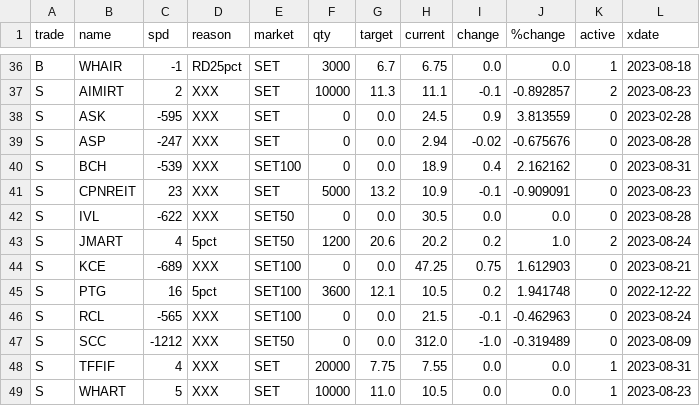
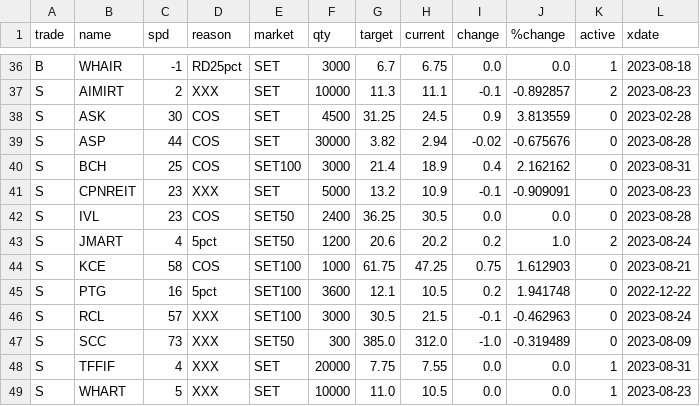
Before and after one commit to santimcs/obsidian-git-sync, a CSV file: Data/orders-log.csv, drawn as a sheet; only a part is shown, gaps mark what is left out.

```diff
--- a/Data/orders-log.csv
+++ b/Data/orders-log.csv
@@ -37,12 +37,12 @@ B,WHAIR,-1,RD25pct,SET,3000,6.7,6.75,0.0,0.0,1,2023-08-18
 S,AIMIRT,2,XXX,SET,10000,11.3,11.1,-0.1,-0.892857,2,2023-08-23
-S,ASK,-595,XXX,SET,0,0.0,24.5,0.9,3.813559,0,2023-02-28
-S,ASP,-247,XXX,SET,0,0.0,2.94,-0.02,-0.675676,0,2023-08-28
-S,BCH,-539,XXX,SET100,0,0.0,18.9,0.4,2.162162,0,2023-08-31
+S,ASK,30,COS,SET,4500,31.25,24.5,0.9,3.813559,0,2023-02-28
+S,ASP,44,COS,SET,30000,3.82,2.94,-0.02,-0.675676,0,2023-08-28
+S,BCH,25,COS,SET100,3000,21.4,18.9,0.4,2.162162,0,2023-08-31
 S,CPNREIT,23,XXX,SET,5000,13.2,10.9,-0.1,-0.909091,0,2023-08-23
-S,IVL,-622,XXX,SET50,0,0.0,30.5,0.0,0.0,0,2023-08-28
+S,IVL,23,COS,SET50,2400,36.25,30.5,0.0,0.0,0,2023-08-28
 S,JMART,4,5pct,SET50,1200,20.6,20.2,0.2,1.0,2,2023-08-24
-S,KCE,-689,XXX,SET100,0,0.0,47.25,0.75,1.612903,0,2023-08-21
+S,KCE,58,COS,SET100,1000,61.75,47.25,0.75,1.612903,0,2023-08-21
 S,PTG,16,5pct,SET100,3600,12.1,10.5,0.2,1.941748,0,2022-12-22
-S,RCL,-565,XXX,SET100,0,0.0,21.5,-0.1,-0.462963,0,2023-08-24
-S,SCC,-1212,XXX,SET50,0,0.0,312.0,-1.0,-0.319489,0,2023-08-09
+S,RCL,57,XXX,SET100,3000,30.5,21.5,-0.1,-0.462963,0,2023-08-24
+S,SCC,73,XXX,SET50,300,385.0,312.0,-1.0,-0.319489,0,2023-08-09
 S,TFFIF,4,XXX,SET,20000,7.75,7.55,0.0,0.0,1,2023-08-31
```
Also changed, not shown: Data/Price-for-Order.csv.
